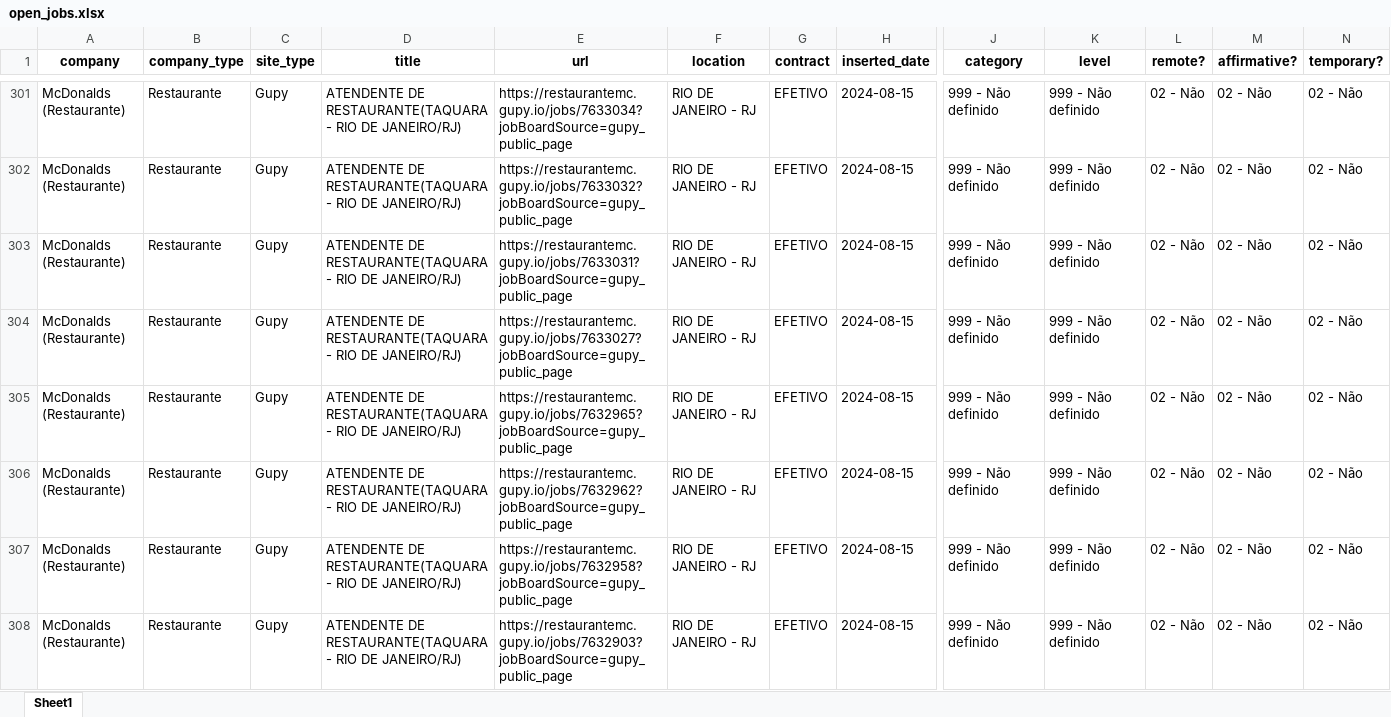
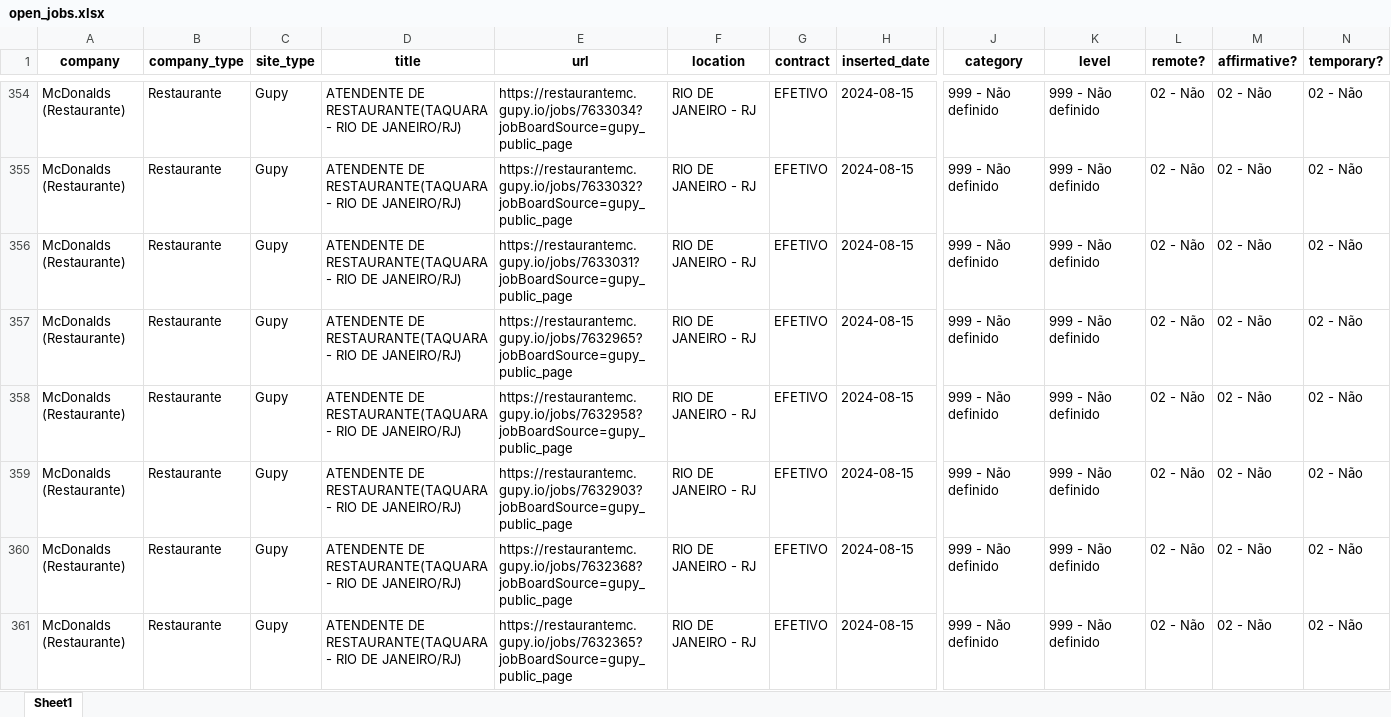
Before and after one commit to eualannascimento/site-projeto-classifica-vagas, an Excel workbook: assets/data/xlsx/open_jobs.xlsx, sheet Sheet1, drawn as a sheet; only a part is shown, gaps mark what is left out; the shorter side is filled out with more unchanged rows; values as stored, in another font and other column widths than the file's, no borders; removed rows and columns are numbered as before the commit, all else as after; rows hold the shown columns only; the diff covers the shown part only; the diff names each change by its address in the sheet, - before the commit and + after, or states it on an @@ line.

```diff
--- a/assets/data/xlsx/open_jobs.xlsx (sheet Sheet1)
+++ b/assets/data/xlsx/open_jobs.xlsx (sheet Sheet1)
-row 304: McDonalds (Restaurante) | Restaurante | Gupy | ATENDENTE DE RESTAURANTE(TAQUARA - RIO DE JANEIRO/RJ) | https://restaurantemc.gupy.io/jobs/7633027?jobBoardSource=gupy_public_page | RIO DE JANEIRO - RJ | EFETIVO | 2024-08-15 | 999 - Não definido | 999 - Não definido | 02 - Não | 02 - Não | 02 - Não
-row 306: McDonalds (Restaurante) | Restaurante | Gupy | ATENDENTE DE RESTAURANTE(TAQUARA - RIO DE JANEIRO/RJ) | https://restaurantemc.gupy.io/jobs/7632962?jobBoardSource=gupy_public_page | RIO DE JANEIRO - RJ | EFETIVO | 2024-08-15 | 999 - Não definido | 999 - Não definido | 02 - Não | 02 - Não | 02 - Não
```
Also changed, not shown: 55 added rows and 94 removed rows elsewhere in this sheet, 1 other file.
